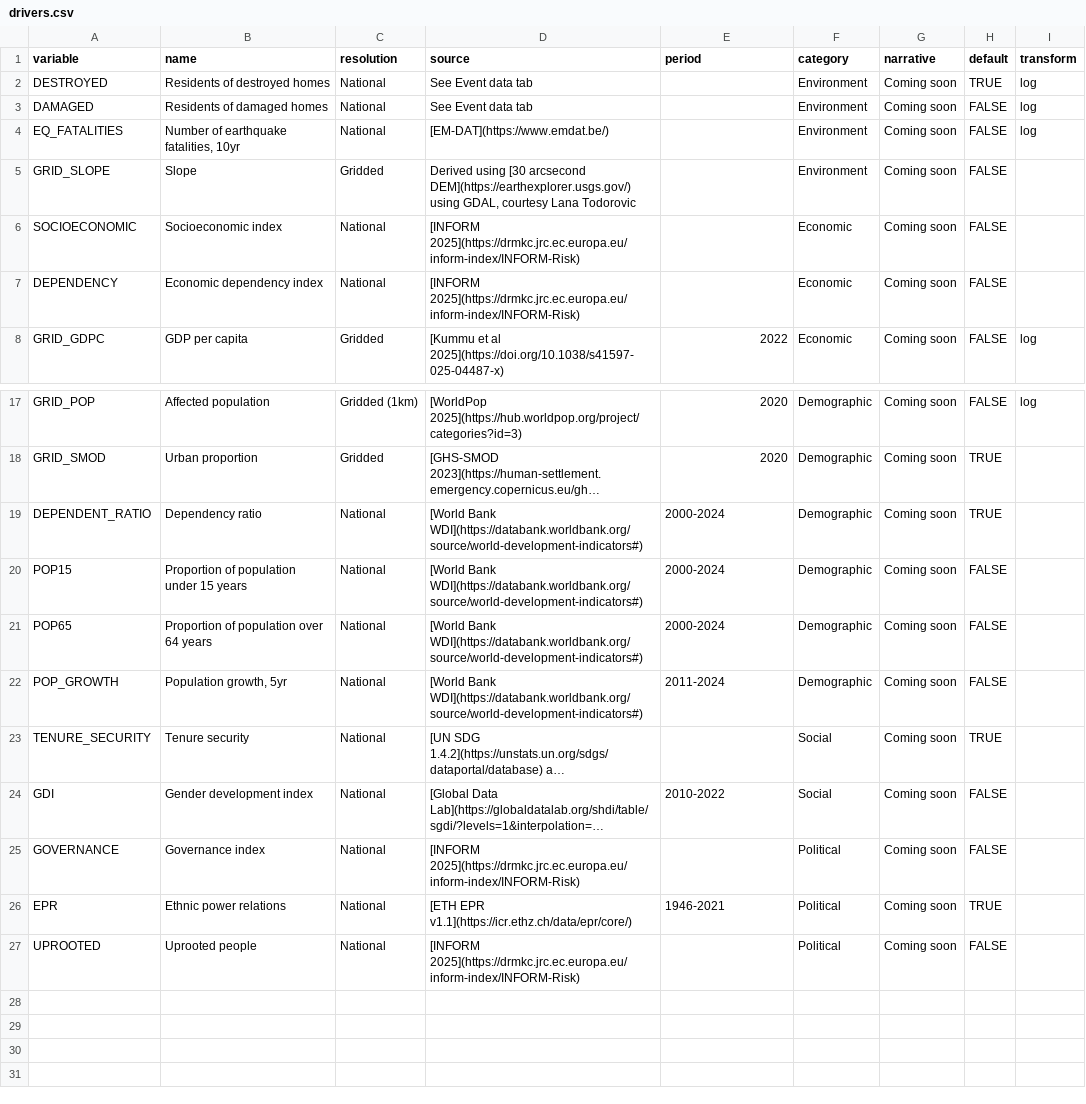
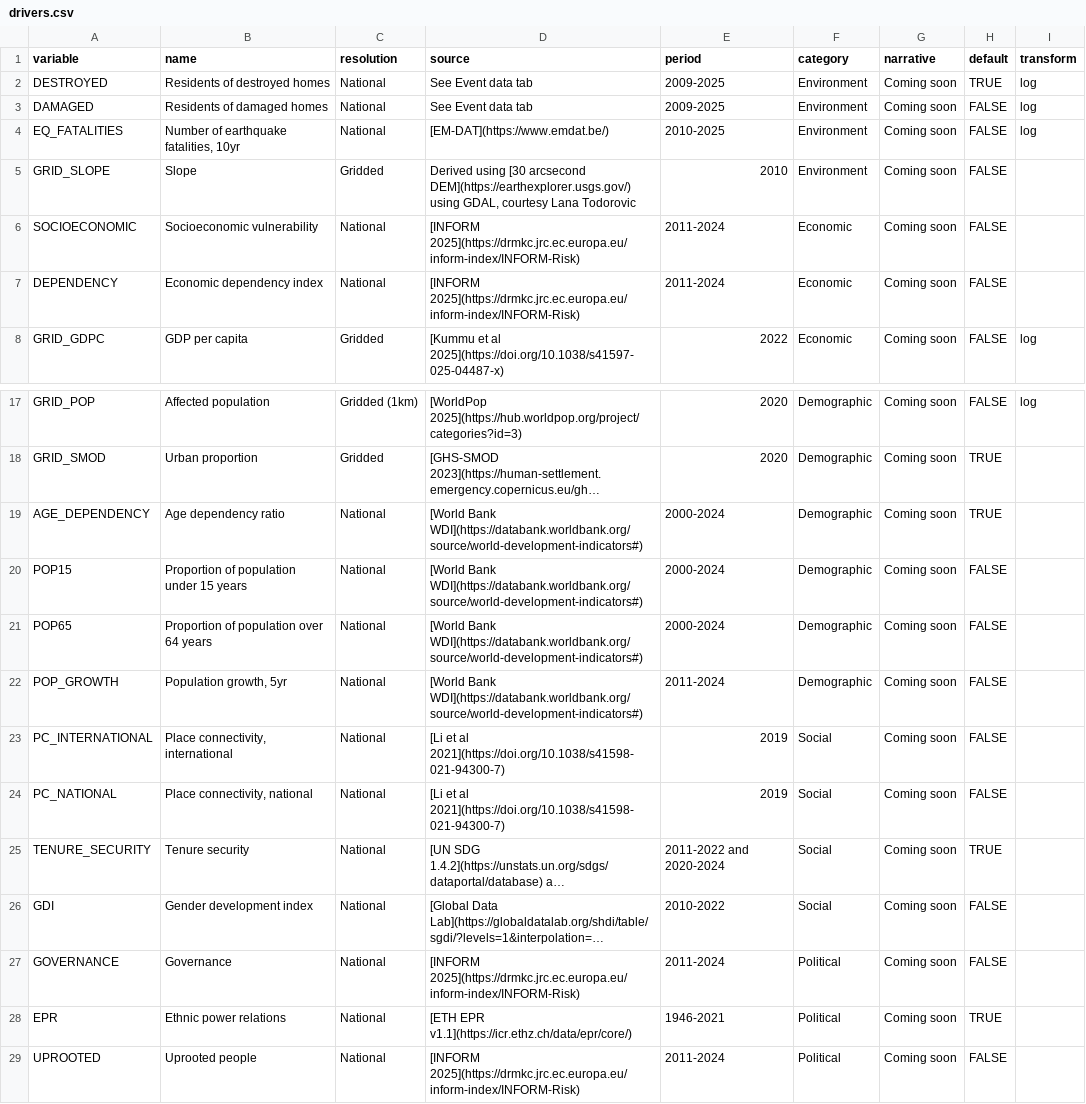
Before and after one commit to nicolepaul/dash-global-eq-displacement, a CSV file: assets/drivers.csv, drawn as a sheet; only a part is shown, gaps mark what is left out; long unchanged cells end in …; addresses are those after the commit; the diff names each change by its address in the sheet, - before the commit and + after, or states it on an @@ line.

Commit message:
add place connectivity

```diff
--- a/assets/drivers.csv
+++ b/assets/drivers.csv
-E2:E3 (period): (empty)
+E2:E3 (period): 2009-2025
-E4 (period): (empty)
+E4 (period): 2010-2025
-E5 (period): (empty)
+E5 (period): 2010
-B6 (name): Socioeconomic index
+B6 (name): Socioeconomic vulnerability
-E6:E7 (period): (empty)
+E6:E7 (period): 2011-2024
-A19 (variable): DEPENDENT_RATIO
+A19 (variable): AGE_DEPENDENCY
-B19 (name): Dependency ratio
+B19 (name): Age dependency ratio
+row 23: PC_INTERNATIONAL | Place connectivity, international | National | [Li et al 2021](https://doi.org/10.1038/s41598-021-94300-7) | 2019 | Social | Coming soon | FALSE
+row 24: PC_NATIONAL | Place connectivity, national | National | [Li et al 2021](https://doi.org/10.1038/s41598-021-94300-7) | 2019 | Social | Coming soon | FALSE
-E25 (period): (empty)
+E25 (period): 2011-2022 and 2020-2024
-B27 (name): Governance index
+B27 (name): Governance
-E27 (period): (empty)
+E27 (period): 2011-2024
-E29 (period): (empty)
+E29 (period): 2011-2024
```
Also changed, not shown: 10 other files.
